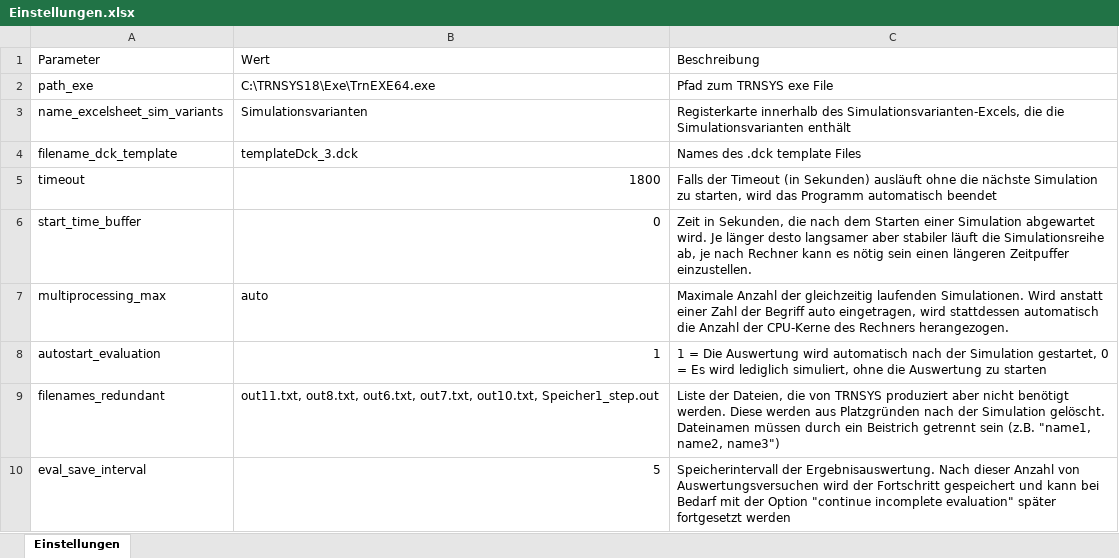
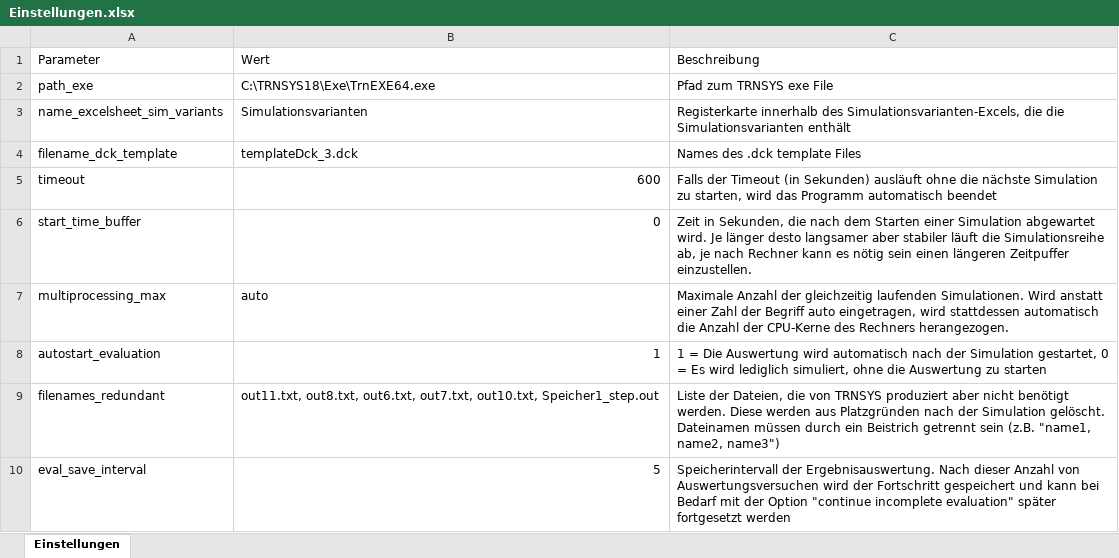
Before and after one commit to Pielau92/TRNSYSAuto, an Excel workbook: Basisordner/Einstellungen.xlsx, sheet Einstellungen, drawn as a sheet; values as stored, in another font and other column widths than the file's, no borders; the diff names each change by its address in the sheet, - before the commit and + after, or states it on an @@ line.

Commit message:
Set simulation timeout using settings excel
The simulation timeout can now be set in the settings excel file and was set to 10 min.

```diff
--- a/Basisordner/Einstellungen.xlsx (sheet Einstellungen)
+++ b/Basisordner/Einstellungen.xlsx (sheet Einstellungen)
-B5: 1800
+B5: 600
```
Also changed, not shown: 1 other file.
